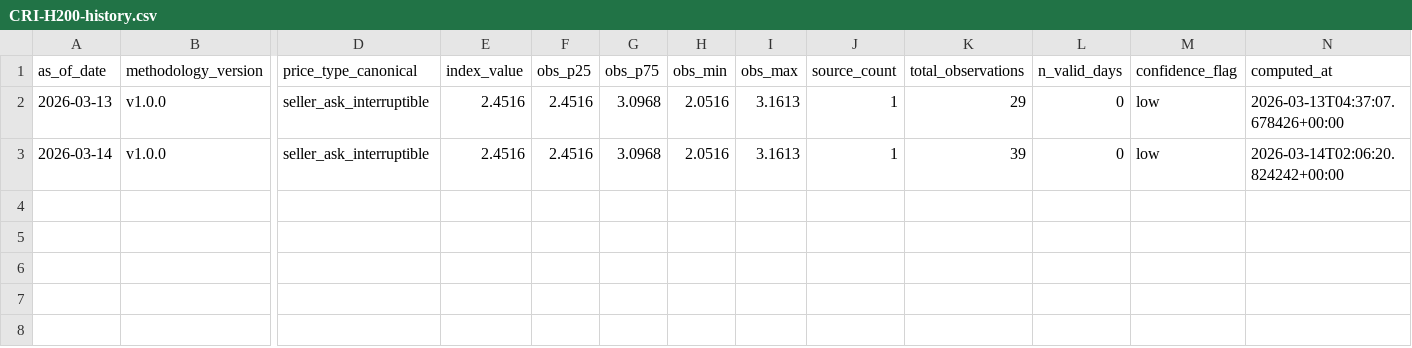
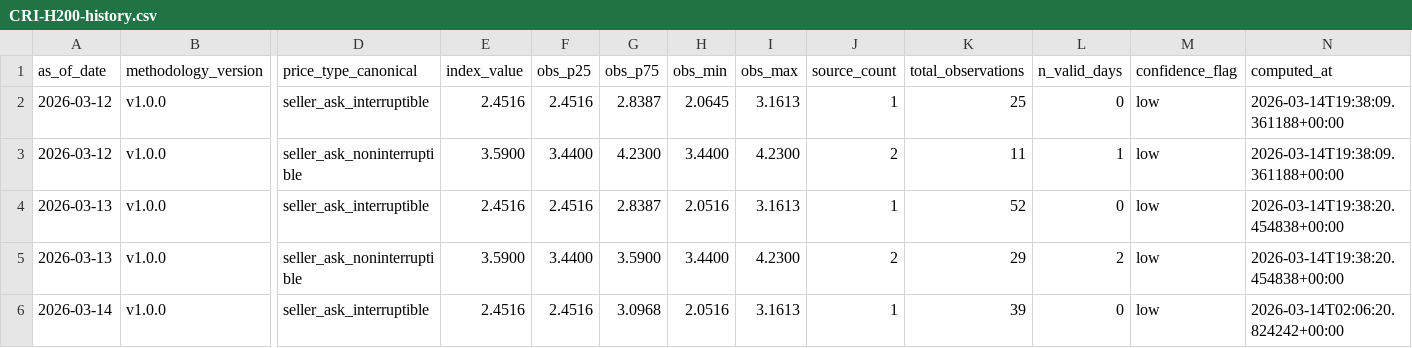
Before and after one commit to ccir-index/ccir-data, a CSV file: cri-h200/CRI-H200-history.csv, drawn as a sheet; only a part is shown, gaps mark what is left out; addresses are those after the commit; rows hold the shown columns only; the diff names each change by its address in the sheet, - before the commit and + after, or states it on an @@ line.

Commit message:
backfill: replace 2026-03-12, 2026-03-13 with intraday-corrected values [H200_SXM]

```diff
--- a/cri-h200/CRI-H200-history.csv
+++ b/cri-h200/CRI-H200-history.csv
+row 2: 2026-03-12 | v1.0.0 | seller_ask_interruptible | 2.4516 | 2.4516 | 2.8387 | 2.0645 | 3.1613 | 1 | 25 | 0 | low | 2026-03-14T19:38:09.361188+00:00
+row 3: 2026-03-12 | v1.0.0 | seller_ask_noninterruptible | 3.5900 | 3.4400 | 4.2300 | 3.4400 | 4.2300 | 2 | 11 | 1 | low | 2026-03-14T19:38:09.361188+00:00
-G4 (obs_p75): 3.0968
+G4 (obs_p75): 2.8387
-K4 (total_observations): 29
+K4 (total_observations): 52
-N4 (computed_at): 2026-03-13T04:37:07.678426+00:00
+N4 (computed_at): 2026-03-14T19:38:20.454838+00:00
+row 5: 2026-03-13 | v1.0.0 | seller_ask_noninterruptible | 3.5900 | 3.4400 | 3.5900 | 3.4400 | 4.2300 | 2 | 29 | 2 | low | 2026-03-14T19:38:20.454838+00:00
```
